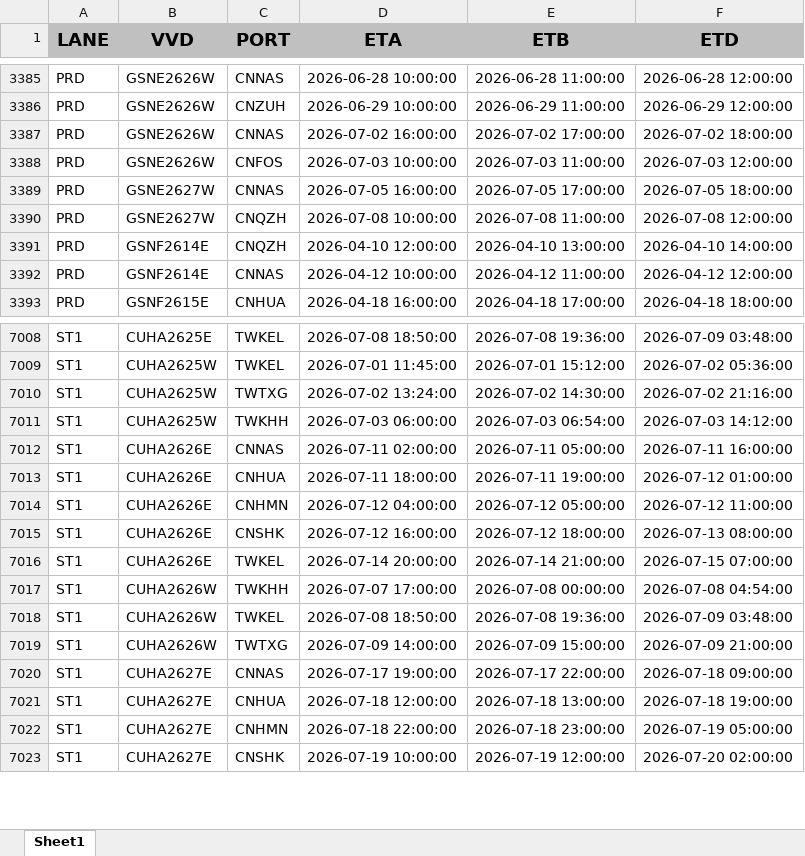
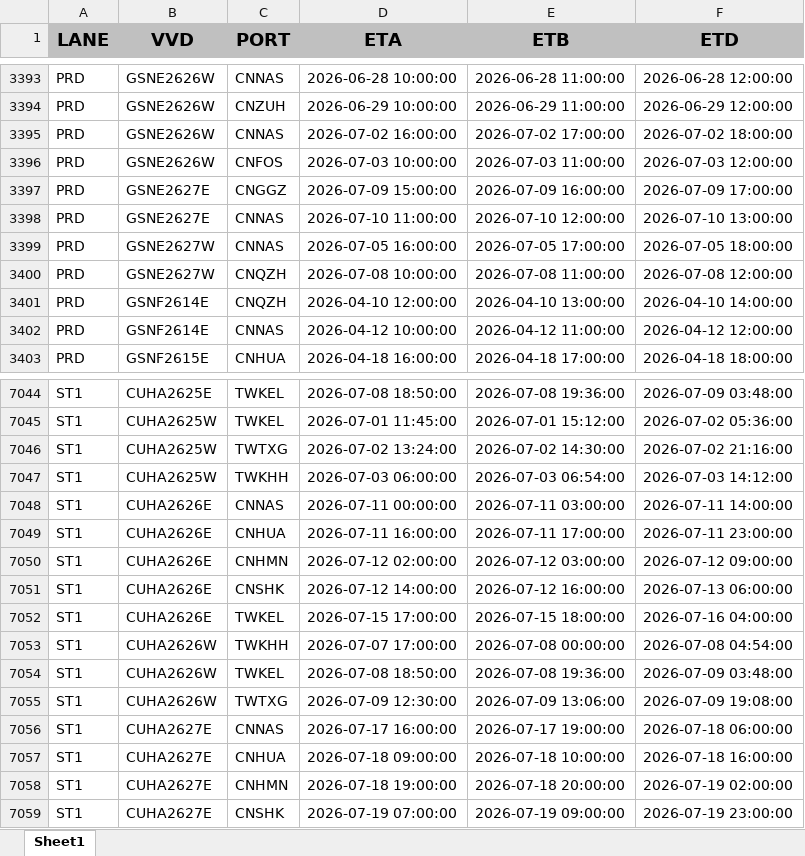
Before and after one commit to Elaine-Teh/daily-booking-dashboard, an Excel workbook: finebi_data/Daily Schedule.xlsx, sheet Sheet1, drawn as a sheet; only a part is shown, gaps mark what is left out; values as stored, in another font and other column widths than the file's, no borders; addresses are those after the commit; the diff covers the shown part only; the diff names each change by its address in the sheet, - before the commit and + after, or states it on an @@ line.

Commit message:
data refresh: Daily Schedule.xlsx (2026-07-10 09:17)

```diff
--- a/finebi_data/Daily Schedule.xlsx (sheet Sheet1)
+++ b/finebi_data/Daily Schedule.xlsx (sheet Sheet1)
+row 3397: PRD | GSNE2627E | CNGGZ | 2026-07-09 15:00:00 | 2026-07-09 16:00:00 | 2026-07-09 17:00:00
+row 3398: PRD | GSNE2627E | CNNAS | 2026-07-10 11:00:00 | 2026-07-10 12:00:00 | 2026-07-10 13:00:00
-D7048 (ETA): 2026-07-11 02:00:00
+D7048 (ETA): 2026-07-11 00:00:00
-E7048 (ETB): 2026-07-11 05:00:00
+E7048 (ETB): 2026-07-11 03:00:00
-F7048 (ETD): 2026-07-11 16:00:00
+F7048 (ETD): 2026-07-11 14:00:00
-D7049 (ETA): 2026-07-11 18:00:00
+D7049 (ETA): 2026-07-11 16:00:00
-E7049 (ETB): 2026-07-11 19:00:00
+E7049 (ETB): 2026-07-11 17:00:00
-F7049 (ETD): 2026-07-12 01:00:00
+F7049 (ETD): 2026-07-11 23:00:00
-D7050 (ETA): 2026-07-12 04:00:00
+D7050 (ETA): 2026-07-12 02:00:00
-E7050 (ETB): 2026-07-12 05:00:00
+E7050 (ETB): 2026-07-12 03:00:00
-F7050 (ETD): 2026-07-12 11:00:00
+F7050 (ETD): 2026-07-12 09:00:00
-D7051 (ETA): 2026-07-12 16:00:00
+D7051 (ETA): 2026-07-12 14:00:00
-E7051 (ETB): 2026-07-12 18:00:00
+E7051 (ETB): 2026-07-12 16:00:00
-F7051 (ETD): 2026-07-13 08:00:00
+F7051 (ETD): 2026-07-13 06:00:00
-D7052 (ETA): 2026-07-14 20:00:00
+D7052 (ETA): 2026-07-15 17:00:00
-E7052 (ETB): 2026-07-14 21:00:00
+E7052 (ETB): 2026-07-15 18:00:00
-F7052 (ETD): 2026-07-15 07:00:00
+F7052 (ETD): 2026-07-16 04:00:00
-D7055 (ETA): 2026-07-09 14:00:00
+D7055 (ETA): 2026-07-09 12:30:00
-E7055 (ETB): 2026-07-09 15:00:00
+E7055 (ETB): 2026-07-09 13:06:00
-F7055 (ETD): 2026-07-09 21:00:00
+F7055 (ETD): 2026-07-09 19:08:00
-D7056 (ETA): 2026-07-17 19:00:00
+D7056 (ETA): 2026-07-17 16:00:00
-E7056 (ETB): 2026-07-17 22:00:00
+E7056 (ETB): 2026-07-17 19:00:00
-F7056 (ETD): 2026-07-18 09:00:00
+F7056 (ETD): 2026-07-18 06:00:00
-D7057 (ETA): 2026-07-18 12:00:00
+D7057 (ETA): 2026-07-18 09:00:00
-E7057 (ETB): 2026-07-18 13:00:00
+E7057 (ETB): 2026-07-18 10:00:00
-F7057 (ETD): 2026-07-18 19:00:00
+F7057 (ETD): 2026-07-18 16:00:00
-D7058 (ETA): 2026-07-18 22:00:00
+D7058 (ETA): 2026-07-18 19:00:00
-E7058 (ETB): 2026-07-18 23:00:00
+E7058 (ETB): 2026-07-18 20:00:00
-F7058 (ETD): 2026-07-19 05:00:00
+F7058 (ETD): 2026-07-19 02:00:00
-D7059 (ETA): 2026-07-19 10:00:00
+D7059 (ETA): 2026-07-19 07:00:00
-E7059 (ETB): 2026-07-19 12:00:00
+E7059 (ETB): 2026-07-19 09:00:00
-F7059 (ETD): 2026-07-20 02:00:00
+F7059 (ETD): 2026-07-19 23:00:00
```
Also changed, not shown: 84 added rows, 20 removed rows and 1325 edited cells elsewhere in this sheet.
